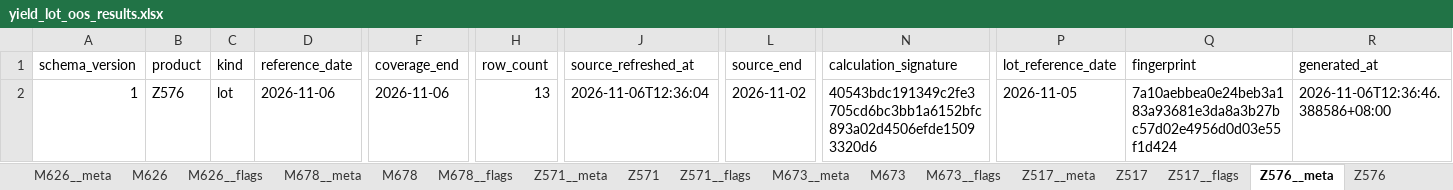
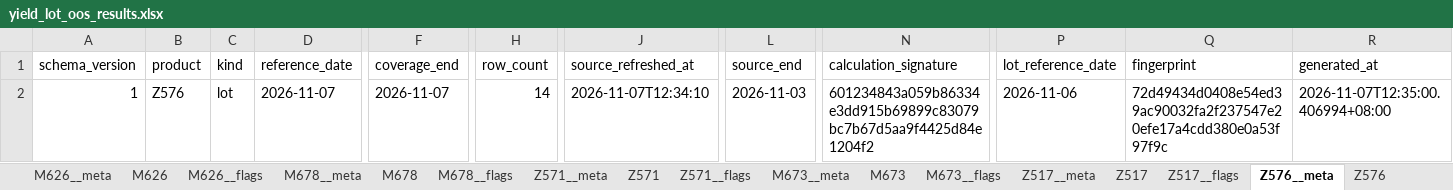
Before and after one commit to wzygio/vivo-project, an Excel workbook: resources/yield_domain/sheet_lot/yield_lot_oos_results.xlsx, sheet Z576__meta, drawn as a sheet; only a part is shown, gaps mark what is left out; values as stored, in another font and other column widths than the file's, no borders; the diff names each change by its address in the sheet, - before the commit and + after, or states it on an @@ line.

```diff
--- a/resources/yield_domain/sheet_lot/yield_lot_oos_results.xlsx (sheet Z576__meta)
+++ b/resources/yield_domain/sheet_lot/yield_lot_oos_results.xlsx (sheet Z576__meta)
-D2 (reference_date): 2026-11-06
+D2 (reference_date): 2026-11-07
-F2 (coverage_end): 2026-11-06
+F2 (coverage_end): 2026-11-07
-H2 (row_count): 13
+H2 (row_count): 14
-J2 (source_refreshed_at): 2026-11-06T12:36:04
+J2 (source_refreshed_at): 2026-11-07T12:34:10
-L2 (source_end): 2026-11-02
+L2 (source_end): 2026-11-03
-N2 (calculation_signature): 40543bdc191349c2fe3705cd6bc3bb1a6152bfc893a02d4506efde15093320d6
+N2 (calculation_signature): 601234843a059b86334e3dd915b69899c83079bc7b67d5aa9f4425d84e1204f2
-P2 (lot_reference_date): 2026-11-05
+P2 (lot_reference_date): 2026-11-06
-Q2 (fingerprint): 7a10aebbea0e24beb3a183a93681e3da8a3b27bc57d02e4956d0d03e55f1d424
+Q2 (fingerprint): 72d49434d0408e54ed39ac90032fa2f237547e20efe17a4cdd380e0a53f97f9c
-R2 (generated_at): 2026-11-06T12:36:46.388586+08:00
+R2 (generated_at): 2026-11-07T12:35:00.406994+08:00
```
Also changed, not shown: sheet Z576, sheet Z576__flags, sheet M626__meta, sheet M678__meta, sheet M673__meta, sheet Z571__meta, 4 more sheets, resources/indicator_domain/ijp/ijp_alerts.xlsx, resources/yield_domain/mwd_trend/yield_trend_alert_results.xlsx, 5 other files.
